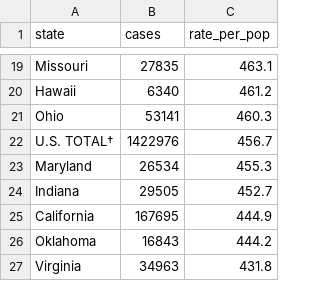
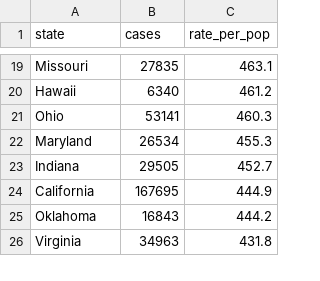
Before and after one commit to vivianleung/cs171-final, a CSV file: Data/cly_data.csv, drawn as a sheet; only a part is shown, gaps mark what is left out.

Commit message:
shows data, first graphs

```diff
--- a/Data/cly_data.csv
+++ b/Data/cly_data.csv
@@ -21,3 +21,2 @@ Hawaii,6340,461.2
 Ohio,53141,460.3
-U.S. TOTAL†,1422976,456.7
 Maryland,26534,455.3
```
Also changed, not shown: Data/gon_data.csv, Data/teen_data.csv, 14 other files.
